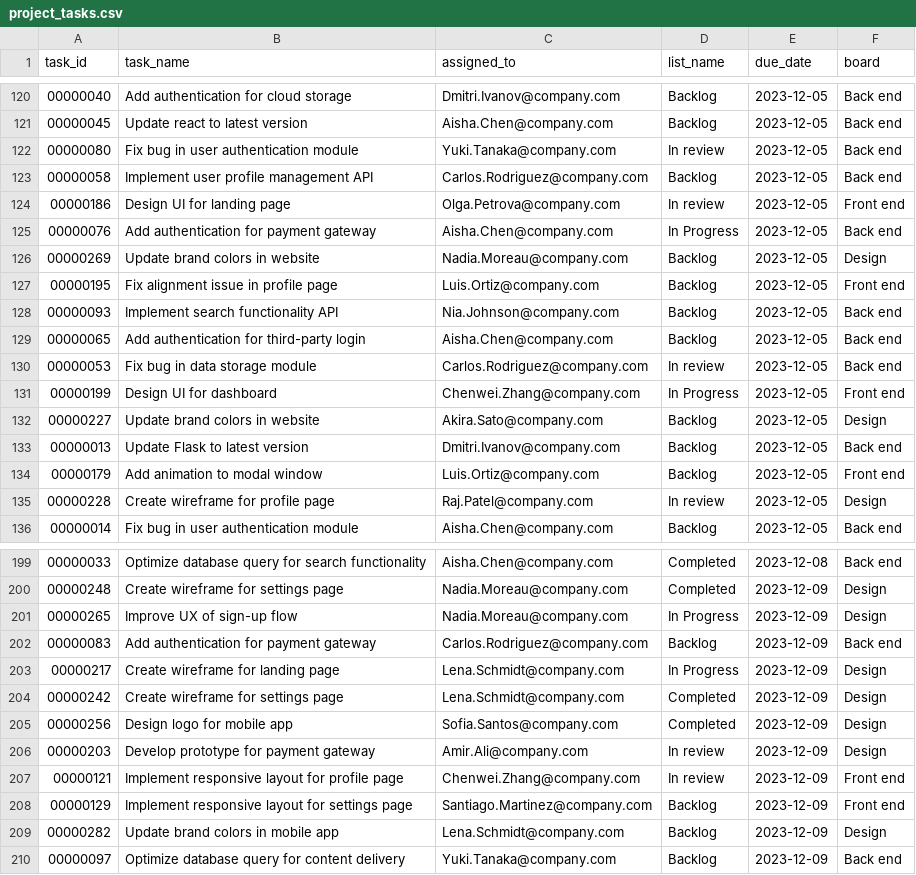
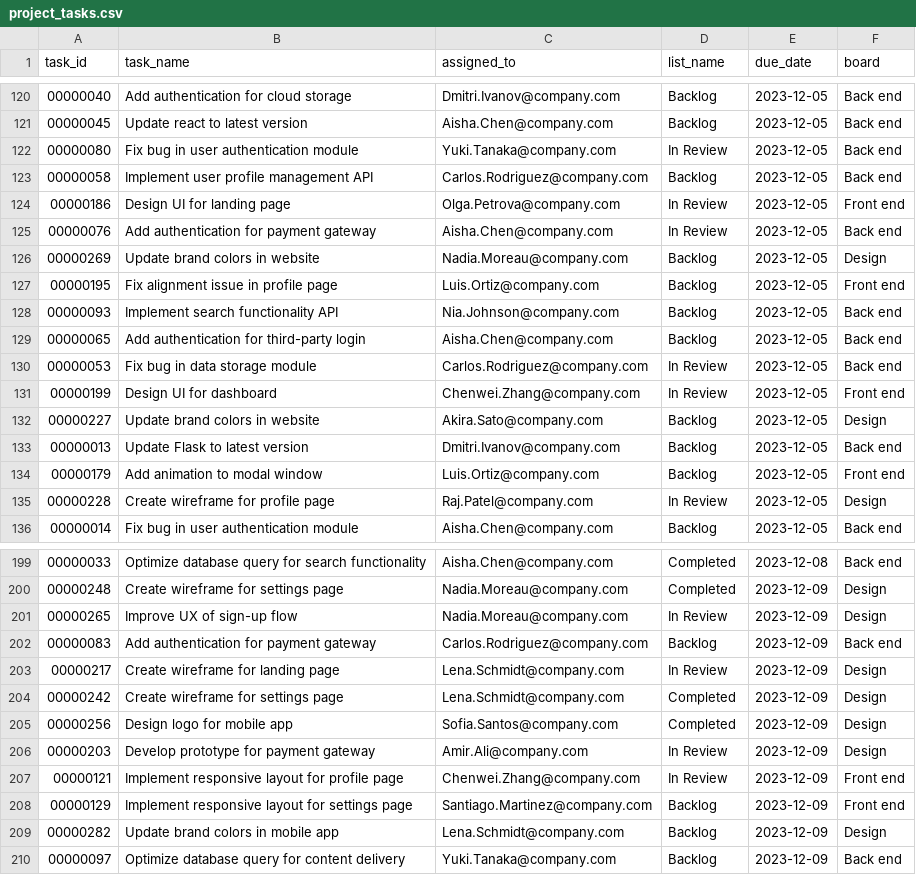
Before and after one commit to olly-styles/WorkBench, a CSV file: data/processed/project_tasks.csv, drawn as a sheet; only a part is shown, gaps mark what is left out; the diff covers the shown part only.

```diff
--- a/data/processed/project_tasks.csv
+++ b/data/processed/project_tasks.csv
@@ -121,6 +121,6 @@ task_id,task_name,assigned_to,list_name,due_date,board
 00000045,Update react to latest version,Aisha.Chen@company.com,Backlog,2023-12-05,Back end
-00000080,Fix bug in user authentication module,Yuki.Tanaka@company.com,In review,2023-12-05,Back end
+00000080,Fix bug in user authentication module,Yuki.Tanaka@company.com,In Review,2023-12-05,Back end
 00000058,Implement user profile management API,Carlos.Rodriguez@company.com,Backlog,2023-12-05,Back end
-00000186,Design UI for landing page,Olga.Petrova@company.com,In review,2023-12-05,Front end
-00000076,Add authentication for payment gateway,Aisha.Chen@company.com,In Progress,2023-12-05,Back end
+00000186,Design UI for landing page,Olga.Petrova@company.com,In Review,2023-12-05,Front end
+00000076,Add authentication for payment gateway,Aisha.Chen@company.com,In Review,2023-12-05,Back end
 00000269,Update brand colors in website,Nadia.Moreau@company.com,Backlog,2023-12-05,Design
@@ -129,4 +129,4 @@ task_id,task_name,assigned_to,list_name,due_date,board
 00000065,Add authentication for third-party login,Aisha.Chen@company.com,Backlog,2023-12-05,Back end
-00000053,Fix bug in data storage module,Carlos.Rodriguez@company.com,In review,2023-12-05,Back end
-00000199,Design UI for dashboard,Chenwei.Zhang@company.com,In Progress,2023-12-05,Front end
+00000053,Fix bug in data storage module,Carlos.Rodriguez@company.com,In Review,2023-12-05,Back end
+00000199,Design UI for dashboard,Chenwei.Zhang@company.com,In Review,2023-12-05,Front end
 00000227,Update brand colors in website,Akira.Sato@company.com,Backlog,2023-12-05,Design
@@ -134,3 +134,3 @@ task_id,task_name,assigned_to,list_name,due_date,board
 00000179,Add animation to modal window,Luis.Ortiz@company.com,Backlog,2023-12-05,Front end
-00000228,Create wireframe for profile page,Raj.Patel@company.com,In review,2023-12-05,Design
+00000228,Create wireframe for profile page,Raj.Patel@company.com,In Review,2023-12-05,Design
 00000014,Fix bug in user authentication module,Aisha.Chen@company.com,Backlog,2023-12-05,Back end
@@ -200,9 +200,9 @@ task_id,task_name,assigned_to,list_name,due_date,board
 00000248,Create wireframe for settings page,Nadia.Moreau@company.com,Completed,2023-12-09,Design
-00000265,Improve UX of sign-up flow,Nadia.Moreau@company.com,In Progress,2023-12-09,Design
+00000265,Improve UX of sign-up flow,Nadia.Moreau@company.com,In Review,2023-12-09,Design
 00000083,Add authentication for payment gateway,Carlos.Rodriguez@company.com,Backlog,2023-12-09,Back end
-00000217,Create wireframe for landing page,Lena.Schmidt@company.com,In Progress,2023-12-09,Design
+00000217,Create wireframe for landing page,Lena.Schmidt@company.com,In Review,2023-12-09,Design
 00000242,Create wireframe for settings page,Lena.Schmidt@company.com,Completed,2023-12-09,Design
 00000256,Design logo for mobile app,Sofia.Santos@company.com,Completed,2023-12-09,Design
-00000203,Develop prototype for payment gateway,Amir.Ali@company.com,In review,2023-12-09,Design
-00000121,Implement responsive layout for profile page,Chenwei.Zhang@company.com,In review,2023-12-09,Front end
+00000203,Develop prototype for payment gateway,Amir.Ali@company.com,In Review,2023-12-09,Design
+00000121,Implement responsive layout for profile page,Chenwei.Zhang@company.com,In Review,2023-12-09,Front end
 00000129,Implement responsive layout for settings page,Santiago.Martinez@company.com,Backlog,2023-12-09,Front end
```
Also changed, not shown: 39 edited cells elsewhere in this file, data/processed/queries_and_answers/project_management_queries_and_answers.csv, 5 other files.
